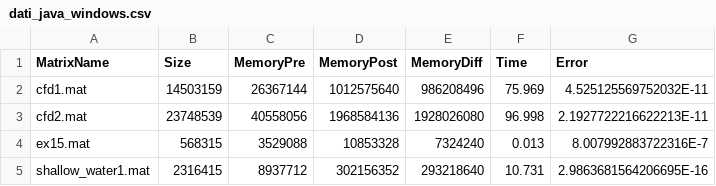
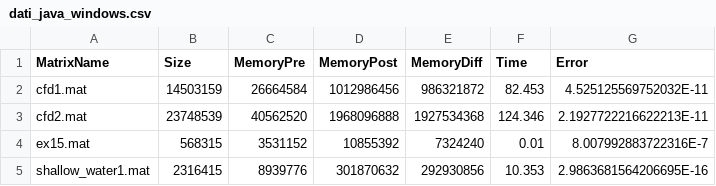
Before and after one commit to EmanueleDubini/ProgettoCalcoloScientifico_EJML, a CSV file: dati_java_windows.csv, drawn as a sheet.

Commit message:
updated writing csv data, added dati_java_windows.csv

```diff
--- a/dati_java_windows.csv
+++ b/dati_java_windows.csv
@@ -1,5 +1,5 @@
 MatrixName,Size,MemoryPre,MemoryPost,MemoryDiff,Time,Error
-cfd1.mat,14503159,26367144,1012575640,986208496,75.969,4.525125569752032E-11
-cfd2.mat,23748539,40558056,1968584136,1928026080,96.998,2.1927722216622213E-11
-ex15.mat,568315,3529088,10853328,7324240,0.013,8.007992883722316E-7
-shallow_water1.mat,2316415,8937712,302156352,293218640,10.731,2.9863681564206695E-16
+cfd1.mat,14503159,26664584,1012986456,986321872,82.453,4.525125569752032E-11
+cfd2.mat,23748539,40562520,1968096888,1927534368,124.346,2.1927722216622213E-11
+ex15.mat,568315,3531152,10855392,7324240,0.01,8.007992883722316E-7
+shallow_water1.mat,2316415,8939776,301870632,292930856,10.353,2.9863681564206695E-16
```
Also changed, not shown: 1 other file.
